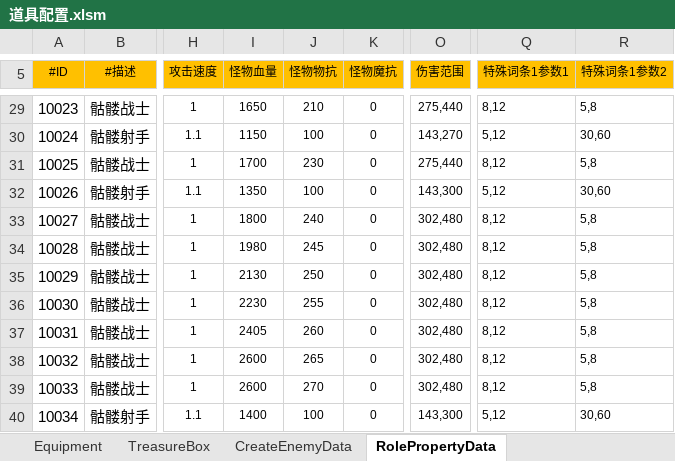
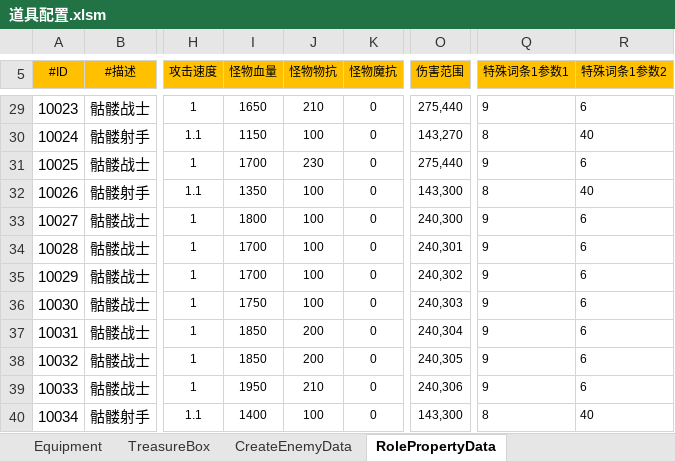
Before and after one commit to chen95nuo/NewRPG2D, an Excel workbook: 文档/道具配置.xlsm, sheet RolePropertyData, drawn as a sheet; only a part is shown, gaps mark what is left out; values as stored, in another font and other column widths than the file's, no borders; charts and pictures and conditional formats not drawn; the diff covers the shown part only; the diff names each change by its address in the sheet, - before the commit and + after, or states it on an @@ line.

```diff
--- a/文档/道具配置.xlsm (sheet RolePropertyData)
+++ b/文档/道具配置.xlsm (sheet RolePropertyData)
-Q29 (特殊词条1参数1): 8,12
+Q29 (特殊词条1参数1): 9
-R29 (特殊词条1参数2): 5,8
+R29 (特殊词条1参数2): 6
-Q30 (特殊词条1参数1): 5,12
+Q30 (特殊词条1参数1): 8
-R30 (特殊词条1参数2): 30,60
+R30 (特殊词条1参数2): 40
-Q31 (特殊词条1参数1): 8,12
+Q31 (特殊词条1参数1): 9
-R31 (特殊词条1参数2): 5,8
+R31 (特殊词条1参数2): 6
-Q32 (特殊词条1参数1): 5,12
+Q32 (特殊词条1参数1): 8
-R32 (特殊词条1参数2): 30,60
+R32 (特殊词条1参数2): 40
-J33 (怪物物抗): 240
+J33 (怪物物抗): 100
-O33 (伤害范围): 302,480
+O33 (伤害范围): 240,300
-Q33:Q39 (特殊词条1参数1): 8,12
+Q33:Q39 (特殊词条1参数1): 9
-R33:R39 (特殊词条1参数2): 5,8
+R33:R39 (特殊词条1参数2): 6
-I34 (怪物血量): 1980
+I34 (怪物血量): 1700
-J34 (怪物物抗): 245
+J34 (怪物物抗): 100
-O34 (伤害范围): 302,480
+O34 (伤害范围): 240,301
-I35 (怪物血量): 2130
+I35 (怪物血量): 1700
-J35 (怪物物抗): 250
+J35 (怪物物抗): 100
-O35 (伤害范围): 302,480
+O35 (伤害范围): 240,302
-I36 (怪物血量): 2230
+I36 (怪物血量): 1750
-J36 (怪物物抗): 255
+J36 (怪物物抗): 100
-O36 (伤害范围): 302,480
+O36 (伤害范围): 240,303
-I37 (怪物血量): 2405
+I37 (怪物血量): 1850
-J37 (怪物物抗): 260
+J37 (怪物物抗): 200
-O37 (伤害范围): 302,480
+O37 (伤害范围): 240,304
-I38 (怪物血量): 2600
+I38 (怪物血量): 1850
-J38 (怪物物抗): 265
+J38 (怪物物抗): 200
-O38 (伤害范围): 302,480
+O38 (伤害范围): 240,305
-I39 (怪物血量): 2600
+I39 (怪物血量): 1950
-J39 (怪物物抗): 270
+J39 (怪物物抗): 210
-O39 (伤害范围): 302,480
+O39 (伤害范围): 240,306
-Q40 (特殊词条1参数1): 5,12
+Q40 (特殊词条1参数1): 8
-R40 (特殊词条1参数2): 30,60
+R40 (特殊词条1参数2): 40
```
Also changed, not shown: 64 edited cells and cell formats elsewhere in this sheet, sheet Equipment, sheet CreateEnemyData, sheet TreasureBox, charts or pictures, 8 other files.
